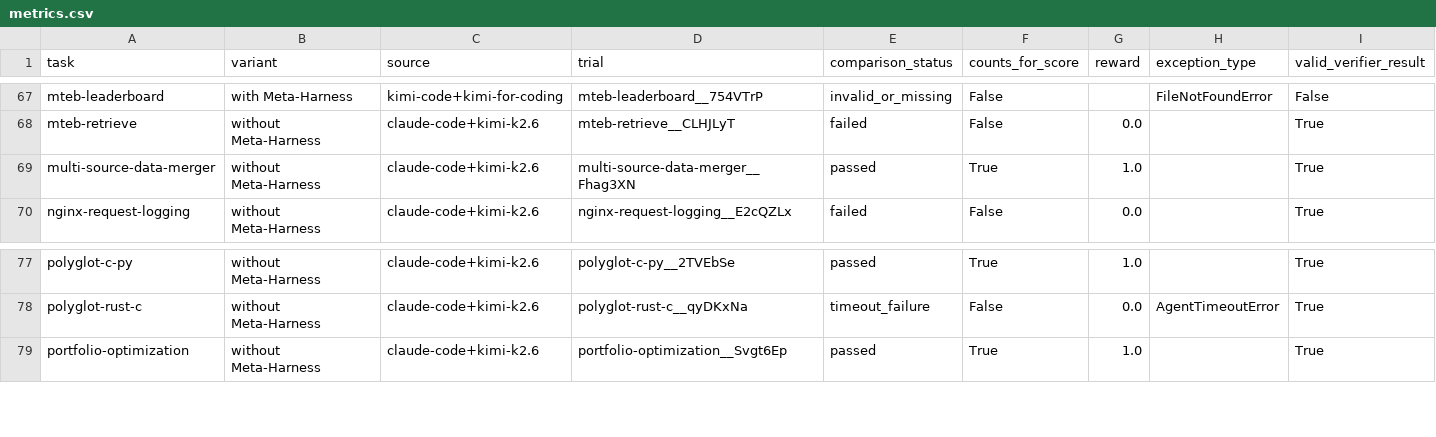
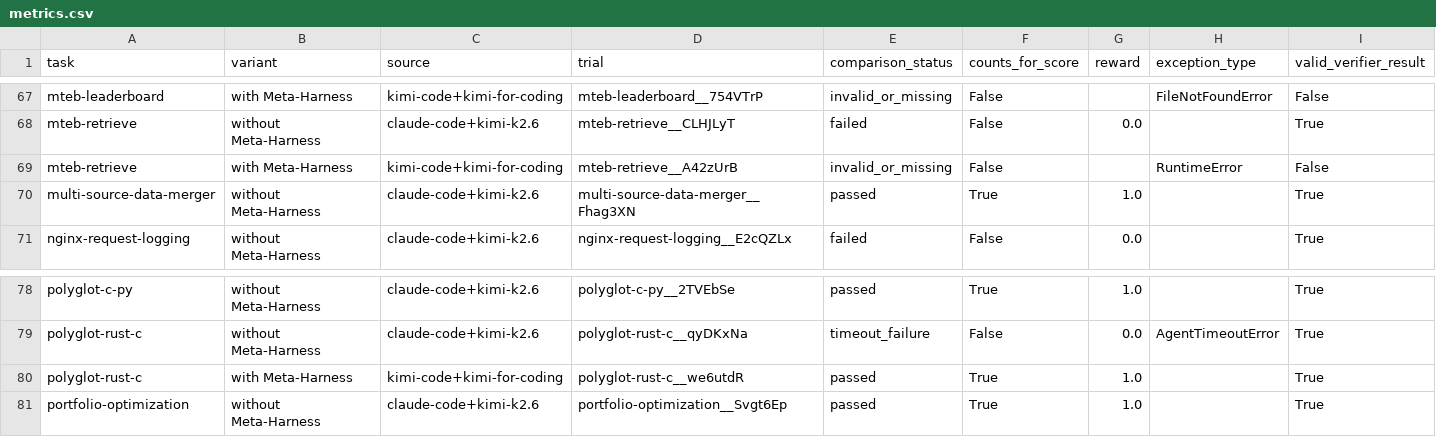
Before and after one commit to lwhere1314/Harness-TrajecDebug, a CSV file: docs/case-studies/kimi-code-tb21-metaharness-sweep-2026-06-10/metrics.csv, drawn as a sheet; only a part is shown, gaps mark what is left out; rows hold the shown columns only; the diff names each change by its address in the sheet, - before the commit and + after, or states it on an @@ line.

Commit message:
Add polyglot metaharness pass metrics

```diff
--- a/docs/case-studies/kimi-code-tb21-metaharness-sweep-2026-06-10/metrics.csv
+++ b/docs/case-studies/kimi-code-tb21-metaharness-sweep-2026-06-10/metrics.csv
+row 69: mteb-retrieve | with Meta-Harness | kimi-code+kimi-for-coding | mteb-retrieve__A42zUrB | invalid_or_missing | False |  | RuntimeError | False
+row 80: polyglot-rust-c | with Meta-Harness | kimi-code+kimi-for-coding | polyglot-rust-c__we6utdR | passed | True | 1.0 |  | True
```
Also changed, not shown: docs/case-studies/kimi-code-tb21-metaharness-sweep-2026-06-10/metrics_task_pairs.csv, docs/case-studies/kimi-code-tb21-metaharness-sweep-2026-06-10/runs.csv, 10 other files.
